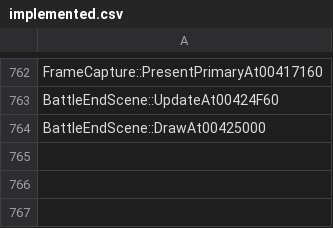
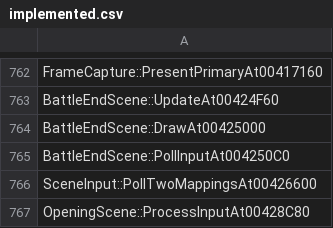
Before and after one commit to N0zoM1z0/th075, a CSV file: config/implemented.csv, drawn as a sheet; only a part is shown, gaps mark what is left out; the diff names each change by its address in the sheet, - before the commit and + after, or states it on an @@ line.

```diff
--- a/config/implemented.csv
+++ b/config/implemented.csv
+row 765: BattleEndScene::PollInputAt004250C0
+row 766: SceneInput::PollTwoMappingsAt00426600
+row 767: OpeningScene::ProcessInputAt00428C80
```
Also changed, not shown: config/known-symbols.csv, config/matches.csv, 10 other files.
